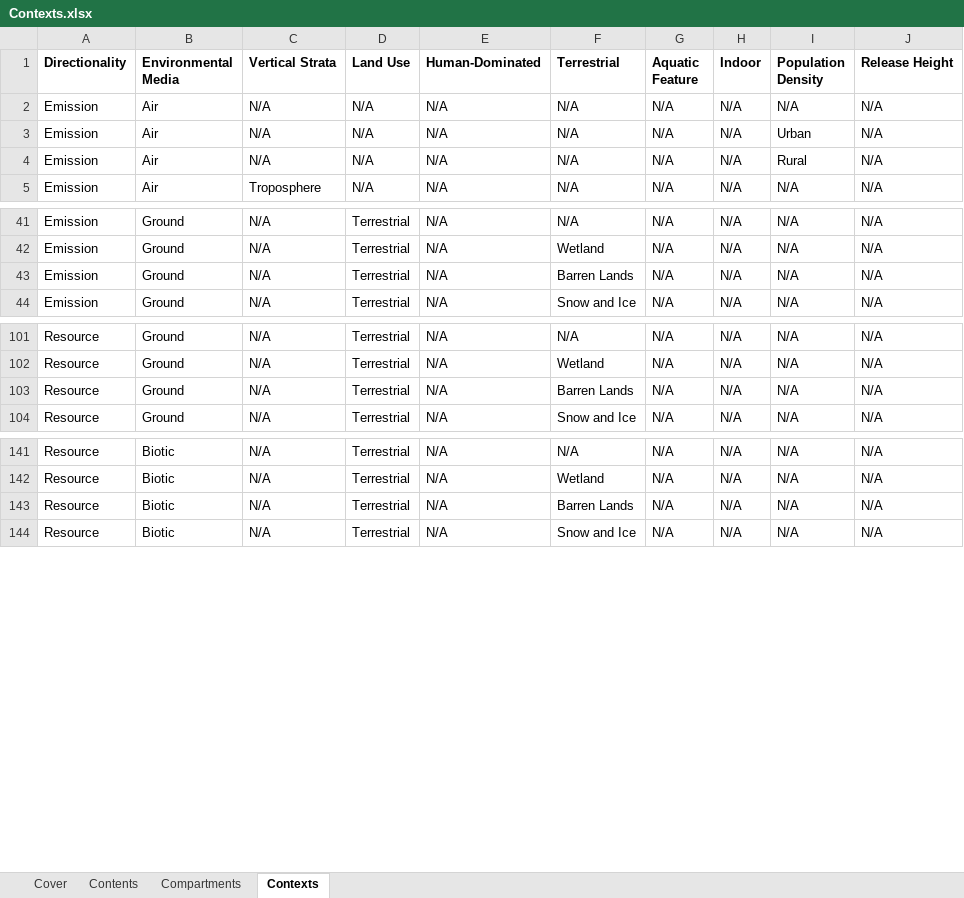
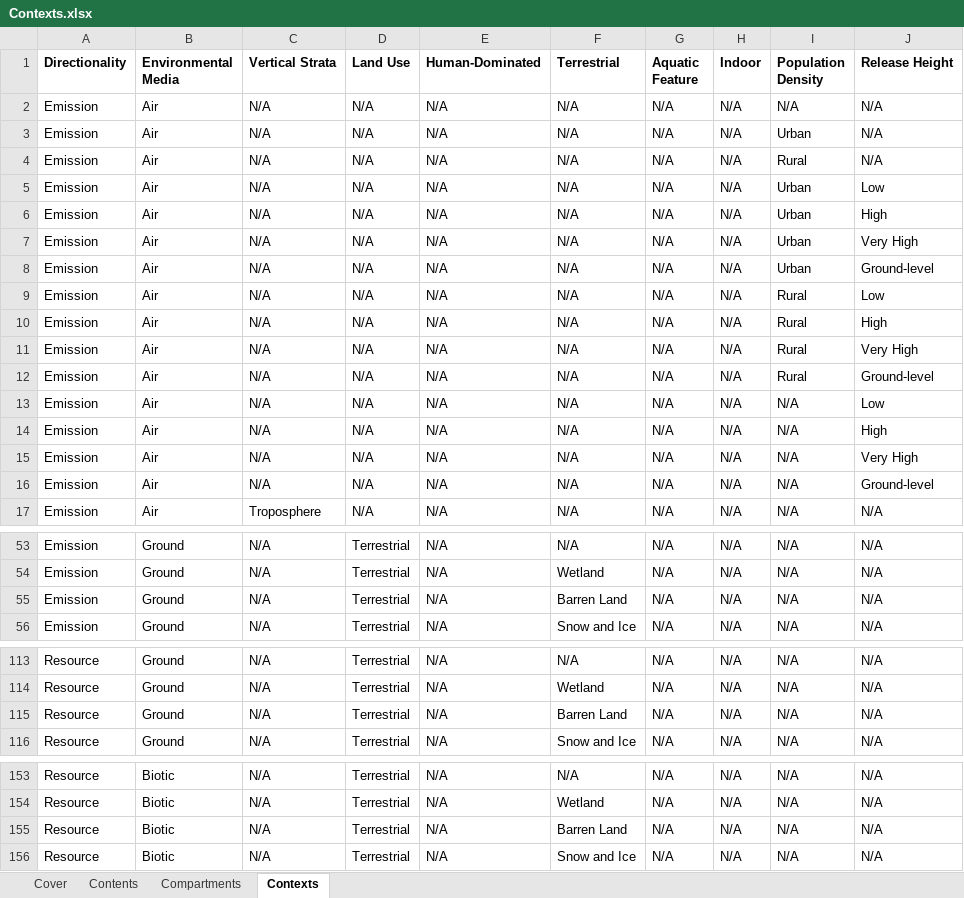
Before and after one commit to USEPA/fedelemflowlist, an Excel workbook: fedelemflowlist/input/Contexts.xlsx, sheet Contexts, drawn as a sheet; only a part is shown, gaps mark what is left out; values as stored, in another font and other column widths than the file's, no borders; addresses are those after the commit; the diff names each change by its address in the sheet, - before the commit and + after, or states it on an @@ line.

Commit message:
Add more contexts

```diff
--- a/fedelemflowlist/input/Contexts.xlsx (sheet Contexts)
+++ b/fedelemflowlist/input/Contexts.xlsx (sheet Contexts)
+row 5: Emission | Air | N/A | N/A | N/A | N/A | N/A | N/A | Urban | Low
+row 6: Emission | Air | N/A | N/A | N/A | N/A | N/A | N/A | Urban | High
+row 7: Emission | Air | N/A | N/A | N/A | N/A | N/A | N/A | Urban | Very High
+row 8: Emission | Air | N/A | N/A | N/A | N/A | N/A | N/A | Urban | Ground-level
+row 9: Emission | Air | N/A | N/A | N/A | N/A | N/A | N/A | Rural | Low
+row 10: Emission | Air | N/A | N/A | N/A | N/A | N/A | N/A | Rural | High
+row 11: Emission | Air | N/A | N/A | N/A | N/A | N/A | N/A | Rural | Very High
+row 12: Emission | Air | N/A | N/A | N/A | N/A | N/A | N/A | Rural | Ground-level
+row 13: Emission | Air | N/A | N/A | N/A | N/A | N/A | N/A | N/A | Low
+row 14: Emission | Air | N/A | N/A | N/A | N/A | N/A | N/A | N/A | High
+row 15: Emission | Air | N/A | N/A | N/A | N/A | N/A | N/A | N/A | Very High
+row 16: Emission | Air | N/A | N/A | N/A | N/A | N/A | N/A | N/A | Ground-level
-F55 (Terrestrial): Barren Lands
+F55 (Terrestrial): Barren Land
-F115 (Terrestrial): Barren Lands
+F115 (Terrestrial): Barren Land
-F155 (Terrestrial): Barren Lands
+F155 (Terrestrial): Barren Land
```
Also changed, not shown: sheet Compartments.
